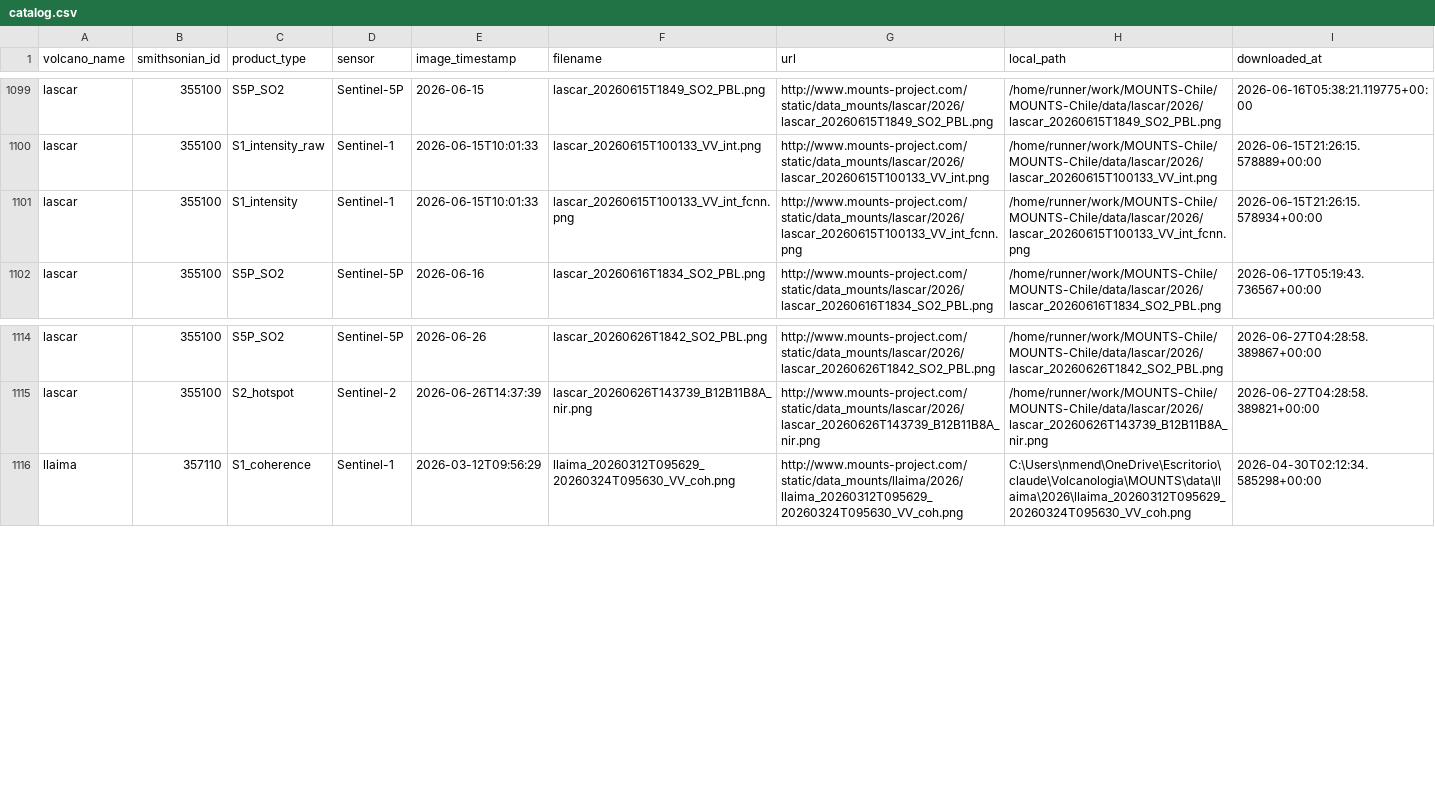
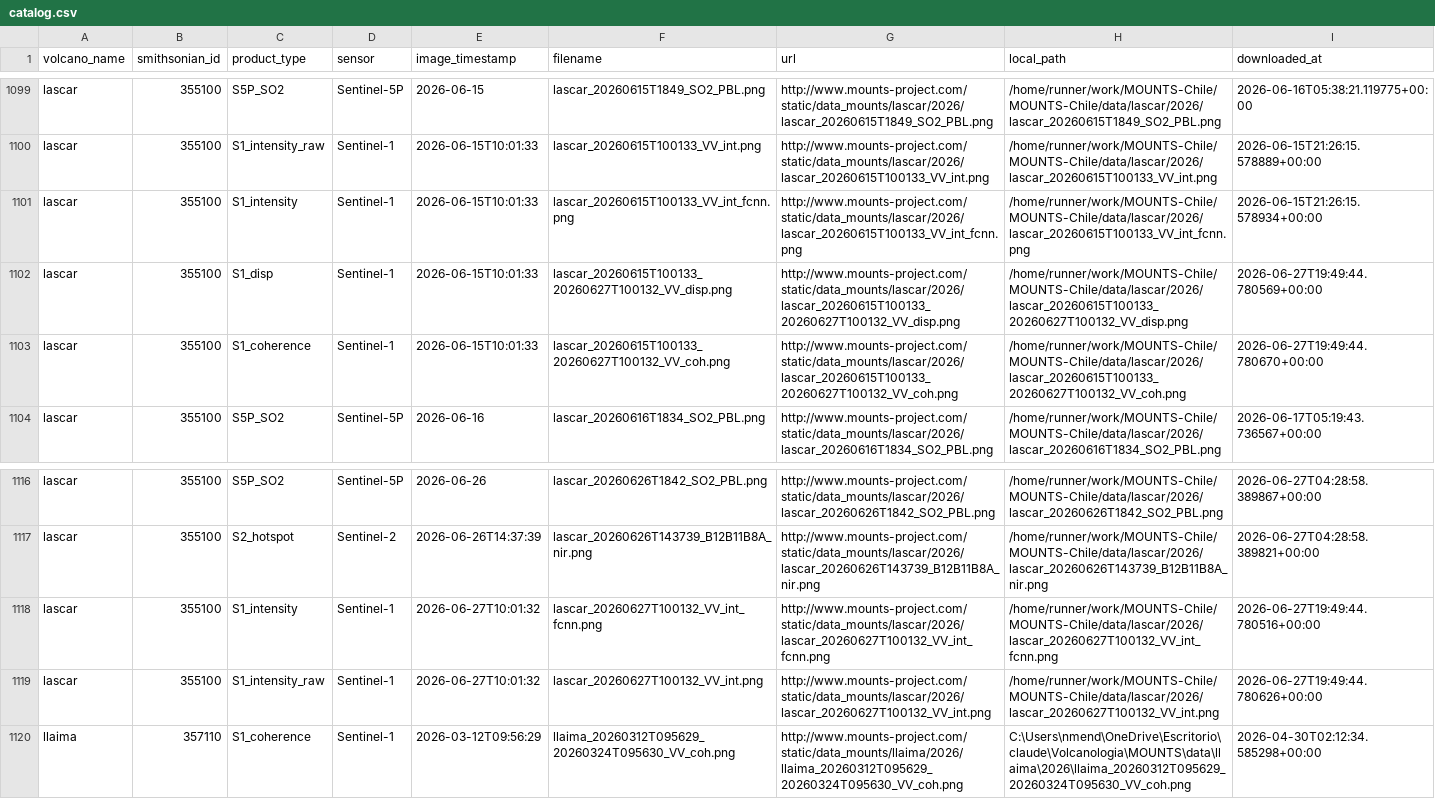
Before and after one commit to MendozaVolcanic/MOUNTS-Chile, a CSV file: catalog.csv, drawn as a sheet; only a part is shown, gaps mark what is left out.

```diff
--- a/catalog.csv
+++ b/catalog.csv
@@ -1101,2 +1101,4 @@ lascar,355100,S1_intensity_raw,Sentinel-1,2026-06-15T10:01:33,lascar_20260615T10
 lascar,355100,S1_intensity,Sentinel-1,2026-06-15T10:01:33,lascar_20260615T100133_VV_int_fcnn.png,http://www.mounts-project.com/static/data_mounts/lascar/2026/lascar_20260615T100133_VV_int_fcnn.png,/home/runner/work/MOUNTS-Chile/MOUNTS-Chile/data/lascar/2026/lascar_20260615T100133_VV_int_fcnn.png,2026-06-15T21:26:15.578934+00:00
+lascar,355100,S1_disp,Sentinel-1,2026-06-15T10:01:33,lascar_20260615T100133_20260627T100132_VV_disp.png,http://www.mounts-project.com/static/data_mounts/lascar/2026/lascar_20260615T100133_20260627T100132_VV_disp.png,/home/runner/work/MOUNTS-Chile/MOUNTS-Chile/data/lascar/2026/lascar_20260615T100133_20260627T100132_VV_disp.png,2026-06-27T19:49:44.780569+00:00
+lascar,355100,S1_coherence,Sentinel-1,2026-06-15T10:01:33,lascar_20260615T100133_20260627T100132_VV_coh.png,http://www.mounts-project.com/static/data_mounts/lascar/2026/lascar_20260615T100133_20260627T100132_VV_coh.png,/home/runner/work/MOUNTS-Chile/MOUNTS-Chile/data/lascar/2026/lascar_20260615T100133_20260627T100132_VV_coh.png,2026-06-27T19:49:44.780670+00:00
 lascar,355100,S5P_SO2,Sentinel-5P,2026-06-16,lascar_20260616T1834_SO2_PBL.png,http://www.mounts-project.com/static/data_mounts/lascar/2026/lascar_20260616T1834_SO2_PBL.png,/home/runner/work/MOUNTS-Chile/MOUNTS-Chile/data/lascar/2026/lascar_20260616T1834_SO2_PBL.png,2026-06-17T05:19:43.736567+00:00
@@ -1115,2 +1117,4 @@ lascar,355100,S5P_SO2,Sentinel-5P,2026-06-26,lascar_20260626T1842_SO2_PBL.png,ht
 lascar,355100,S2_hotspot,Sentinel-2,2026-06-26T14:37:39,lascar_20260626T143739_B12B11B8A_nir.png,http://www.mounts-project.com/static/data_mounts/lascar/2026/lascar_20260626T143739_B12B11B8A_nir.png,/home/runner/work/MOUNTS-Chile/MOUNTS-Chile/data/lascar/2026/lascar_20260626T143739_B12B11B8A_nir.png,2026-06-27T04:28:58.389821+00:00
+lascar,355100,S1_intensity,Sentinel-1,2026-06-27T10:01:32,lascar_20260627T100132_VV_int_fcnn.png,http://www.mounts-project.com/static/data_mounts/lascar/2026/lascar_20260627T100132_VV_int_fcnn.png,/home/runner/work/MOUNTS-Chile/MOUNTS-Chile/data/lascar/2026/lascar_20260627T100132_VV_int_fcnn.png,2026-06-27T19:49:44.780516+00:00
+lascar,355100,S1_intensity_raw,Sentinel-1,2026-06-27T10:01:32,lascar_20260627T100132_VV_int.png,http://www.mounts-project.com/static/data_mounts/lascar/2026/lascar_20260627T100132_VV_int.png,/home/runner/work/MOUNTS-Chile/MOUNTS-Chile/data/lascar/2026/lascar_20260627T100132_VV_int.png,2026-06-27T19:49:44.780626+00:00
 llaima,357110,S1_coherence,Sentinel-1,2026-03-12T09:56:29,llaima_20260312T095629_20260324T095630_VV_coh.png,http://www.mounts-project.com/static/data_mounts/llaima/2026/llaima_20260312T095629_20260324T095630_VV_coh.png,C:\Users\nmend\OneDrive\Escritorio\claude\Volcanologia\MOUNTS\data\llaima\2026\llaima_20260312T095629_20260324T095630_VV_coh.png,2026-04-30T02:12:34.585298+00:00
```
Also changed, not shown: csv/all_coherence.csv, csv/all_deformation.csv, 22 other files.
